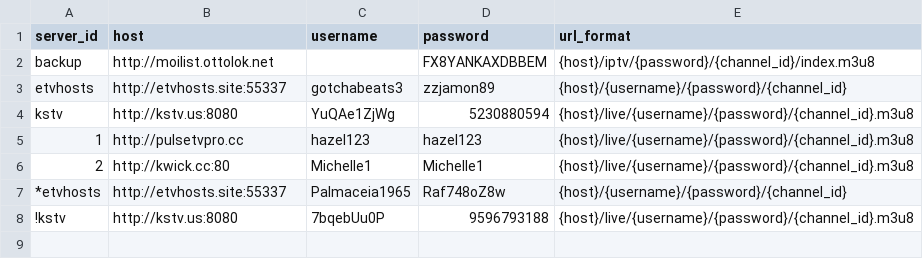
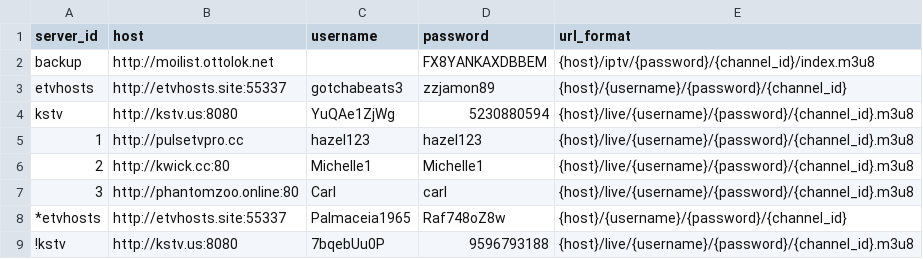
Before and after one commit to lamtung16/HashFunction, a CSV file: sources.csv, drawn as a sheet.

```diff
--- a/sources.csv
+++ b/sources.csv
@@ -6,2 +6,3 @@ kstv,http://kstv.us:8080,YuQAe1ZjWg,5230880594,{host}/live/{username}/{password}
 2,http://kwick.cc:80,"Michelle1","Michelle1",{host}/live/{username}/{password}/{channel_id}.m3u8
+3,http://phantomzoo.online:80,Carl,carl,{host}/live/{username}/{password}/{channel_id}.m3u8
 *etvhosts,http://etvhosts.site:55337,Palmaceia1965,Raf748oZ8w,{host}/{username}/{password}/{channel_id}
```
Also changed, not shown: channels.csv, 3 other files.
